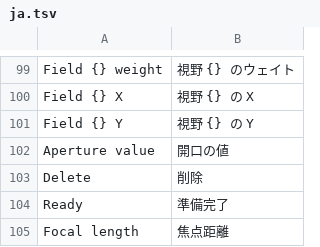
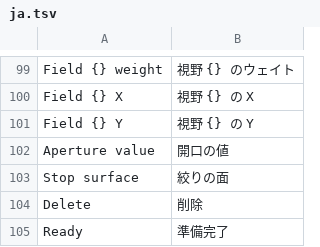
Before and after one commit to masa-iwm/lensbench, a TSV file: crates/lensbench-gui/lang/ja.tsv, drawn as a sheet; only a part is shown, gaps mark what is left out; the shorter side is filled out with more unchanged rows.

```diff
--- a/crates/lensbench-gui/lang/ja.tsv
+++ b/crates/lensbench-gui/lang/ja.tsv
@@ -102,2 +102,3 @@ Field {} Y	視野 {} の Y
 Aperture value	開口の値
+Stop surface	絞りの面
 Delete	削除
```
Also changed, not shown: crates/lensbench-core/lang/ja.tsv, 10 other files.
